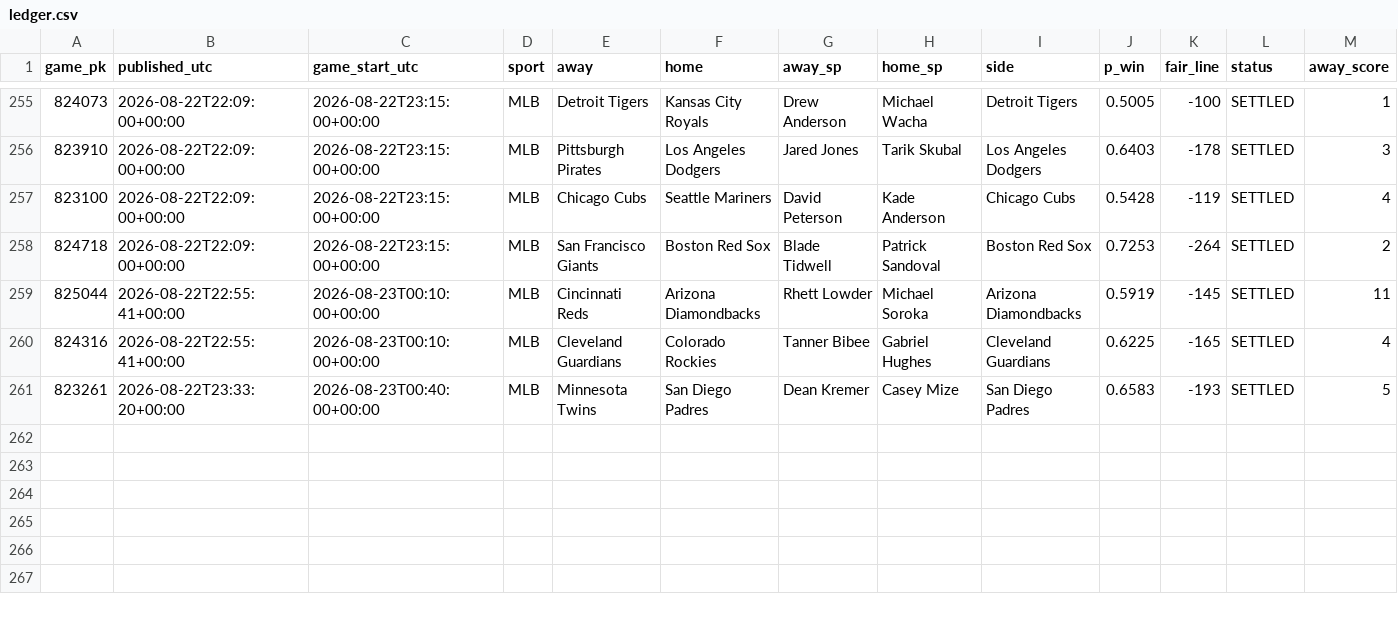
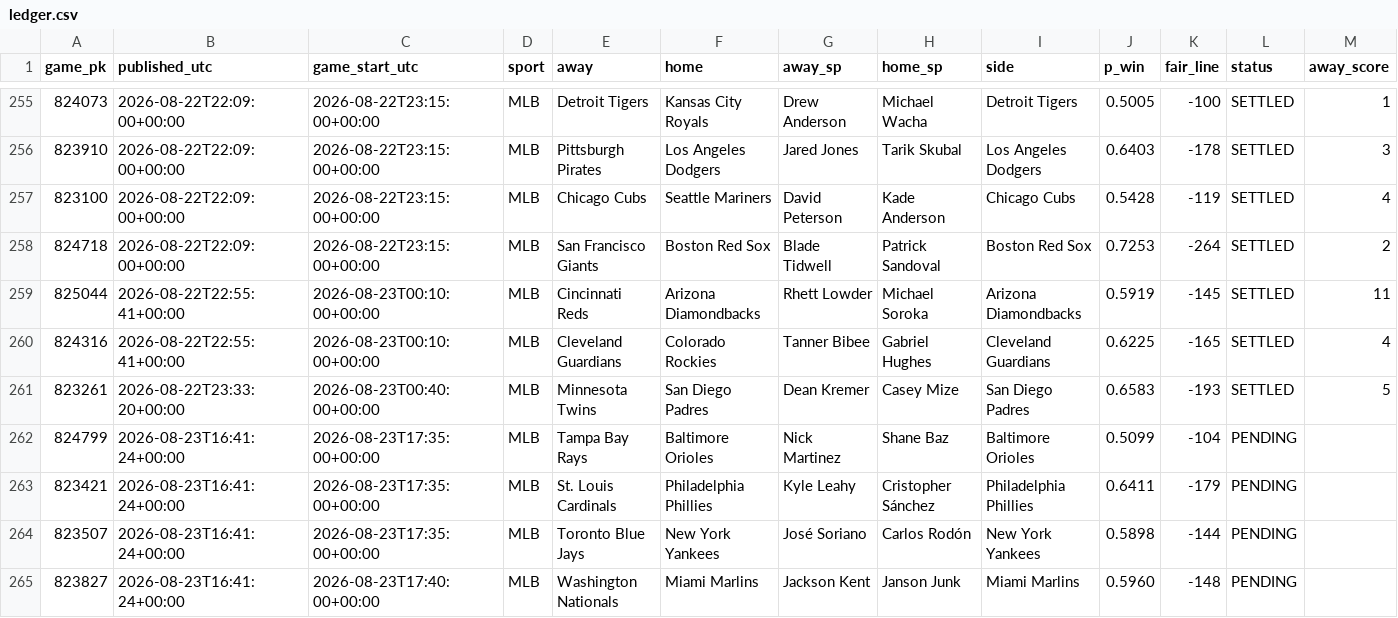
Before and after one commit to 2542609ontarioinc-wq/PickHub, a CSV file: ledger.csv, drawn as a sheet; only a part is shown, gaps mark what is left out; rows hold the shown columns only; the diff names each change by its address in the sheet, - before the commit and + after, or states it on an @@ line.

```diff
--- a/ledger.csv
+++ b/ledger.csv
+row 262: 824799 | 2026-08-23T16:41:24+00:00 | 2026-08-23T17:35:00+00:00 | MLB | Tampa Bay Rays | Baltimore Orioles | Nick Martinez | Shane Baz | Baltimore Orioles | 0.5099 | -104 | PENDING
+row 263: 823421 | 2026-08-23T16:41:24+00:00 | 2026-08-23T17:35:00+00:00 | MLB | St. Louis Cardinals | Philadelphia Phillies | Kyle Leahy | Cristopher Sánchez | Philadelphia Phillies | 0.6411 | -179 | PENDING
+row 264: 823507 | 2026-08-23T16:41:24+00:00 | 2026-08-23T17:35:00+00:00 | MLB | Toronto Blue Jays | New York Yankees | José Soriano | Carlos Rodón | New York Yankees | 0.5898 | -144 | PENDING
+row 265: 823827 | 2026-08-23T16:41:24+00:00 | 2026-08-23T17:40:00+00:00 | MLB | Washington Nationals | Miami Marlins | Jackson Kent | Janson Junk | Miami Marlins | 0.5960 | -148 | PENDING
```
Also changed, not shown: 1 other file.
